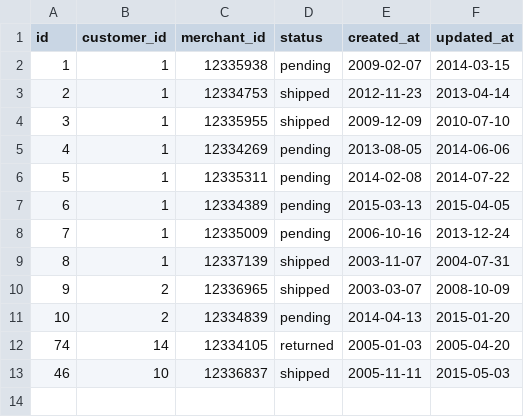
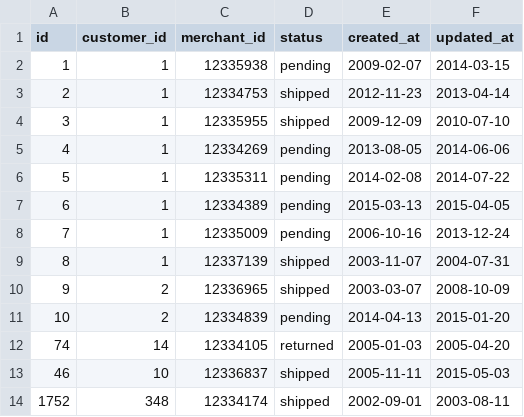
Before and after one commit to turingschool-examples/black_thursday, a CSV file: data/invoices_short.csv, drawn as a sheet.

Commit message:
Add paid in full method and test for invoice

```diff
--- a/data/invoices_short.csv
+++ b/data/invoices_short.csv
@@ -13 +13,2 @@ id,customer_id,merchant_id,status,created_at,updated_at
 46,10,12336837,shipped,2005-11-11,2015-05-03
+1752,348,12334174,shipped,2002-09-01,2003-08-11
```
Also changed, not shown: 5 other files.
